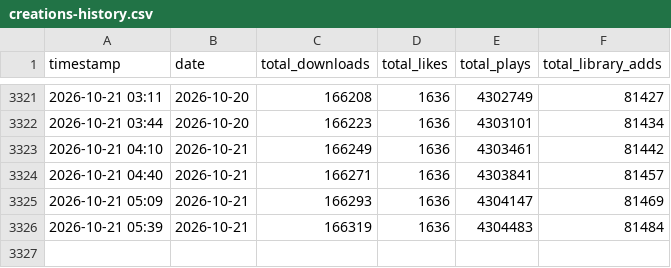
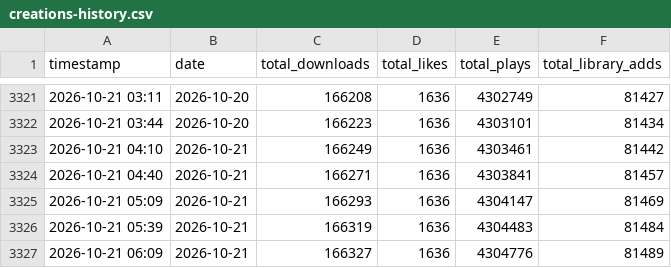
Before and after one commit to TownGG/towngg-portfolio, a CSV file: assets/data/creations-history.csv, drawn as a sheet; only a part is shown, gaps mark what is left out.

```diff
--- a/assets/data/creations-history.csv
+++ b/assets/data/creations-history.csv
@@ -3326 +3326,2 @@ timestamp,date,total_downloads,total_likes,total_plays,total_library_adds
 2026-10-21 05:39,2026-10-21,166319,1636,4304483,81484
+2026-10-21 06:09,2026-10-21,166327,1636,4304776,81489
```
Also changed, not shown: assets/data/creations-mod-daily.csv, 5 other files.
